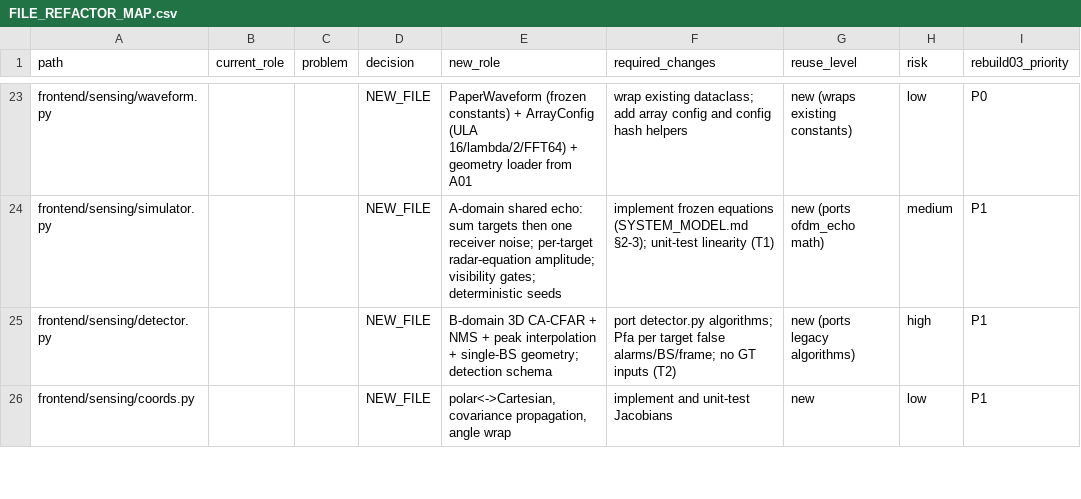
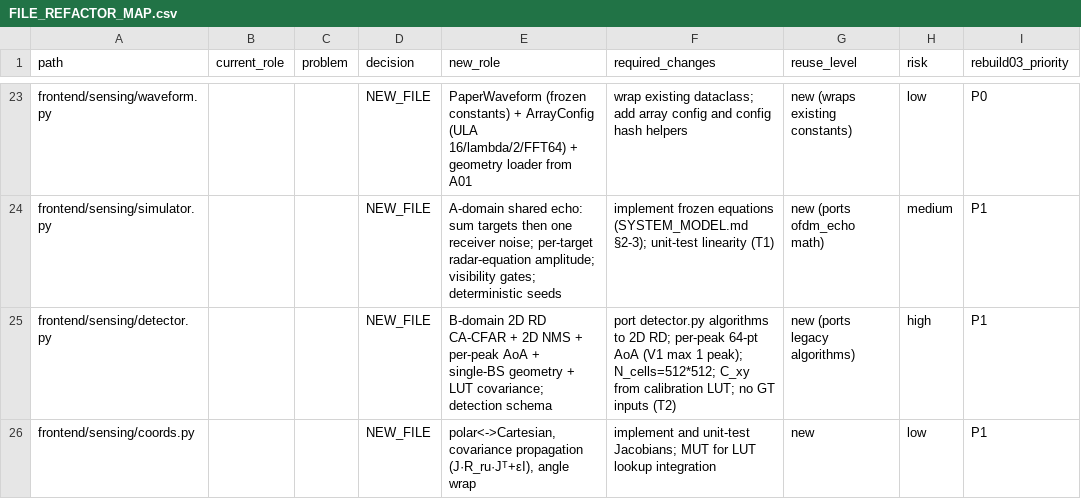
Before and after one commit to 540-540-540/icct-research, a CSV file: reports/sensing_design/sens_design_02/FILE_REFACTOR_MAP.csv, drawn as a sheet; only a part is shown, gaps mark what is left out; the diff covers the shown part only.

```diff
--- a/reports/sensing_design/sens_design_02/FILE_REFACTOR_MAP.csv
+++ b/reports/sensing_design/sens_design_02/FILE_REFACTOR_MAP.csv
@@ -24,3 +24,3 @@
 "frontend/sensing/simulator.py","","","NEW_FILE","A-domain shared echo: sum targets then one receiver noise; per-target radar-equation amplitude; visibility gates; deterministic seeds","implement frozen equations (SYSTEM_MODEL.md §2-3); unit-test linearity (T1)","new (ports ofdm_echo math)","medium","P1"
-"frontend/sensing/detector.py","","","NEW_FILE","B-domain 3D CA-CFAR + NMS + peak interpolation + single-BS geometry; detection schema","port detector.py algorithms; Pfa per target false alarms/BS/frame; no GT inputs (T2)","new (ports legacy algorithms)","high","P1"
-"frontend/sensing/coords.py","","","NEW_FILE","polar<->Cartesian, covariance propagation, angle wrap","implement and unit-test Jacobians","new","low","P1"
+"frontend/sensing/detector.py","","","NEW_FILE","B-domain 2D RD CA-CFAR + 2D NMS + per-peak AoA + single-BS geometry + LUT covariance; detection schema","port detector.py algorithms to 2D RD; per-peak 64-pt AoA (V1 max 1 peak); N_cells=512*512; C_xy from calibration LUT; no GT inputs (T2)","new (ports legacy algorithms)","high","P1"
+"frontend/sensing/coords.py","","","NEW_FILE","polar<->Cartesian, covariance propagation (J·R_ru·Jᵀ+εI), angle wrap","implement and unit-test Jacobians; MUT for LUT lookup integration","new","low","P1"
```
Also changed, not shown: 1 added row and 5 edited cells elsewhere in this file, 8 other files.
